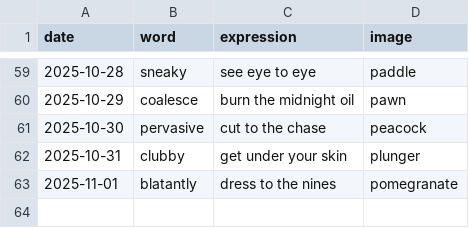
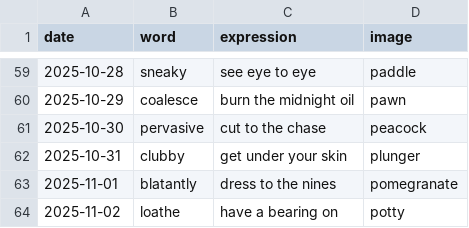
Before and after one commit to StaubOliver/wow, a CSV file: past.csv, drawn as a sheet; only a part is shown, gaps mark what is left out.

```diff
--- a/past.csv
+++ b/past.csv
@@ -63 +63,2 @@ date;word;expression;image
 2025-11-01;blatantly;dress to the nines;pomegranate
+2025-11-02;loathe;have a bearing on;potty
```
Also changed, not shown: past_fr.csv, 2 other files.
